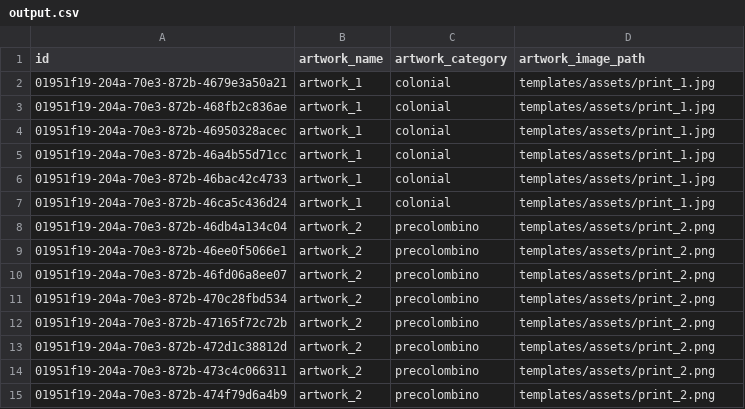
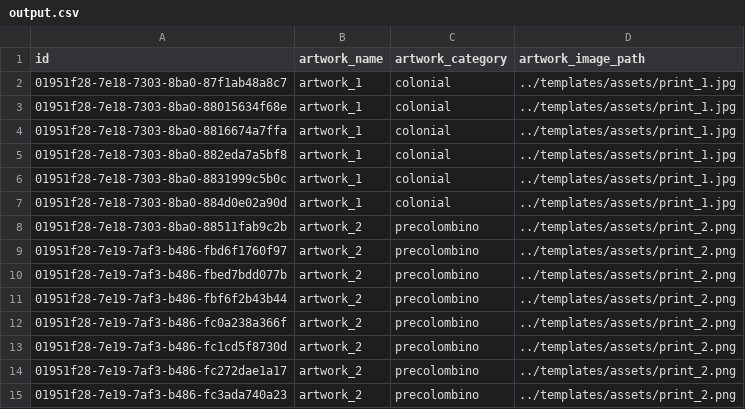
Before and after one commit to pinsky-three/serializer, a CSV file: output/output.csv, drawn as a sheet.

```diff
--- a/output/output.csv
+++ b/output/output.csv
@@ -1,15 +1,15 @@
 id,artwork_name,artwork_category,artwork_image_path
-01951f19-204a-70e3-872b-4679e3a50a21,artwork_1,colonial,templates/assets/print_1.jpg
-01951f19-204a-70e3-872b-468fb2c836ae,artwork_1,colonial,templates/assets/print_1.jpg
-01951f19-204a-70e3-872b-46950328acec,artwork_1,colonial,templates/assets/print_1.jpg
-01951f19-204a-70e3-872b-46a4b55d71cc,artwork_1,colonial,templates/assets/print_1.jpg
-01951f19-204a-70e3-872b-46bac42c4733,artwork_1,colonial,templates/assets/print_1.jpg
-01951f19-204a-70e3-872b-46ca5c436d24,artwork_1,colonial,templates/assets/print_1.jpg
-01951f19-204a-70e3-872b-46db4a134c04,artwork_2,precolombino,templates/assets/print_2.png
-01951f19-204a-70e3-872b-46ee0f5066e1,artwork_2,precolombino,templates/assets/print_2.png
-01951f19-204a-70e3-872b-46fd06a8ee07,artwork_2,precolombino,templates/assets/print_2.png
-01951f19-204a-70e3-872b-470c28fbd534,artwork_2,precolombino,templates/assets/print_2.png
-01951f19-204a-70e3-872b-47165f72c72b,artwork_2,precolombino,templates/assets/print_2.png
-01951f19-204a-70e3-872b-472d1c38812d,artwork_2,precolombino,templates/assets/print_2.png
-01951f19-204a-70e3-872b-473c4c066311,artwork_2,precolombino,templates/assets/print_2.png
-01951f19-204a-70e3-872b-474f79d6a4b9,artwork_2,precolombino,templates/assets/print_2.png
+01951f28-7e18-7303-8ba0-87f1ab48a8c7,artwork_1,colonial,../templates/assets/print_1.jpg
+01951f28-7e18-7303-8ba0-88015634f68e,artwork_1,colonial,../templates/assets/print_1.jpg
+01951f28-7e18-7303-8ba0-8816674a7ffa,artwork_1,colonial,../templates/assets/print_1.jpg
+01951f28-7e18-7303-8ba0-882eda7a5bf8,artwork_1,colonial,../templates/assets/print_1.jpg
+01951f28-7e18-7303-8ba0-8831999c5b0c,artwork_1,colonial,../templates/assets/print_1.jpg
+01951f28-7e18-7303-8ba0-884d0e02a90d,artwork_1,colonial,../templates/assets/print_1.jpg
+01951f28-7e18-7303-8ba0-88511fab9c2b,artwork_2,precolombino,../templates/assets/print_2.png
+01951f28-7e19-7af3-b486-fbd6f1760f97,artwork_2,precolombino,../templates/assets/print_2.png
+01951f28-7e19-7af3-b486-fbed7bdd077b,artwork_2,precolombino,../templates/assets/print_2.png
+01951f28-7e19-7af3-b486-fbf6f2b43b44,artwork_2,precolombino,../templates/assets/print_2.png
+01951f28-7e19-7af3-b486-fc0a238a366f,artwork_2,precolombino,../templates/assets/print_2.png
+01951f28-7e19-7af3-b486-fc1cd5f8730d,artwork_2,precolombino,../templates/assets/print_2.png
+01951f28-7e19-7af3-b486-fc272dae1a17,artwork_2,precolombino,../templates/assets/print_2.png
+01951f28-7e19-7af3-b486-fc3ada740a23,artwork_2,precolombino,../templates/assets/print_2.png
```
Also changed, not shown: 2 other files.
